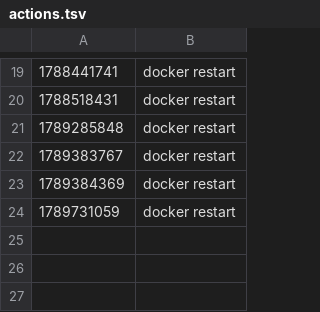
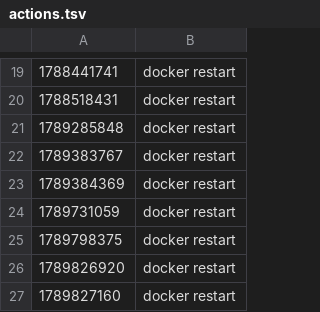
Before and after one commit to TarunFirodiya/jumbo-vps-backup, a TSV file: scripts/jops/twenty-incidents/actions.tsv, drawn as a sheet; only a part is shown, gaps mark what is left out.

```diff
--- a/scripts/jops/twenty-incidents/actions.tsv
+++ b/scripts/jops/twenty-incidents/actions.tsv
@@ -24 +24,4 @@
 1789731059|docker restart
+1789798375|docker restart
+1789826920|docker restart
+1789827160|docker restart
```
Also changed, not shown: 9 other files.
